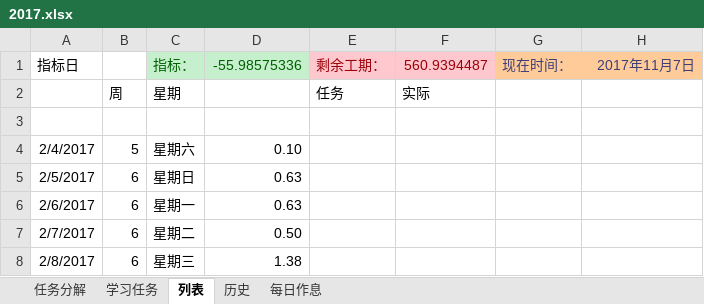
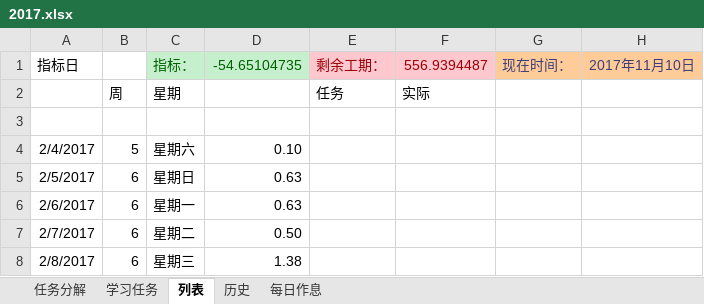
Before and after one commit to guofei9987/plans, an Excel workbook: 2017.xlsx, sheet 列表, drawn as a sheet; only a part is shown; values as stored, in another font and other column widths than the file's, no borders; charts and pictures and conditional formats not drawn; the diff names each change by its address in the sheet, - before the commit and + after, or states it on an @@ line.

```diff
--- a/2017.xlsx (sheet 列表)
+++ b/2017.xlsx (sheet 列表)
-D1: -55.98575336
+D1: -54.65104735
-F1: 560.9394487
+F1: 556.9394487
-H1: 2017年11月7日
+H1: 2017年11月10日
```
Also changed, not shown: sheet 任务分解, sheet 学习任务, formulas that keep their value, charts or pictures.
